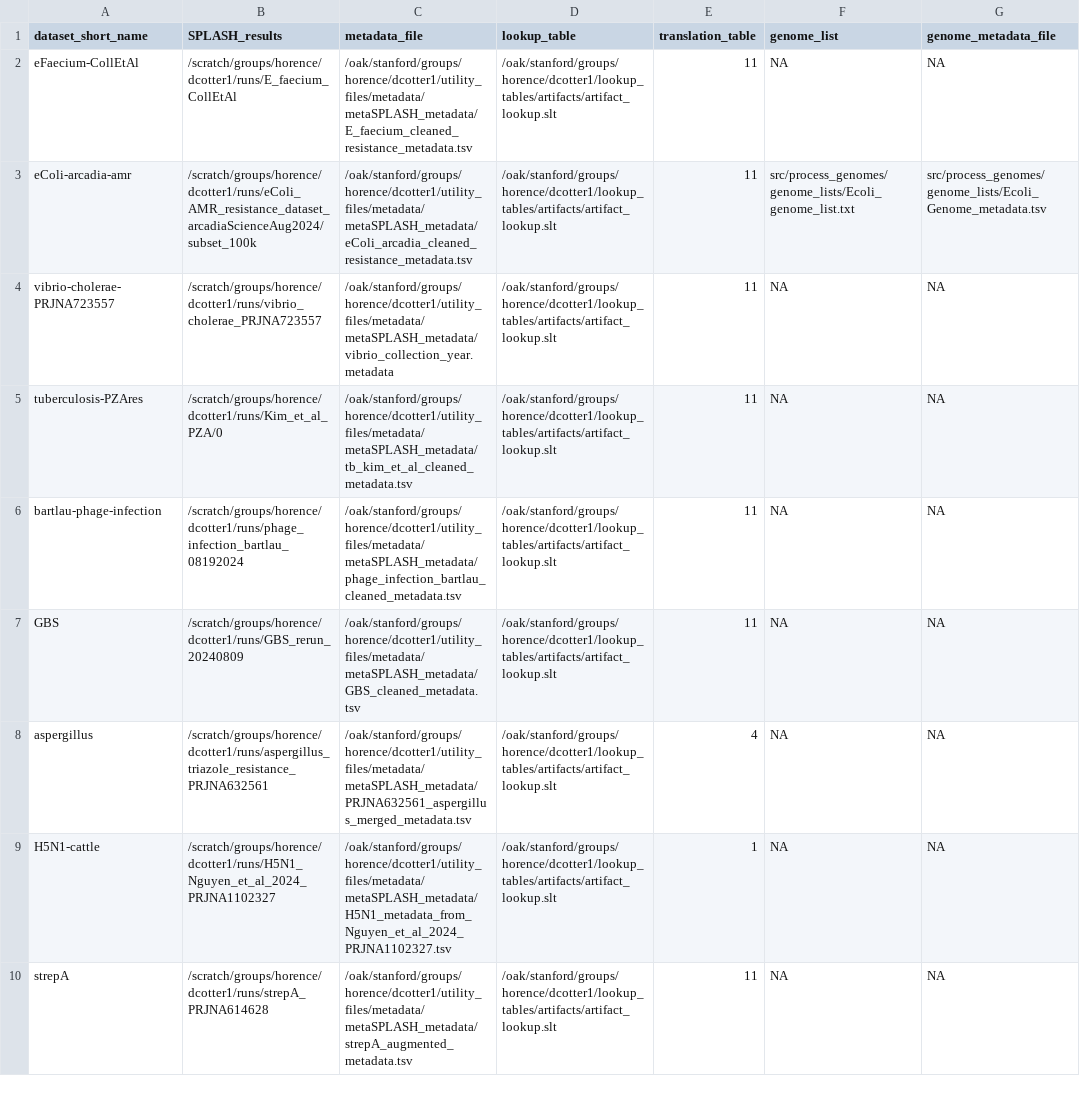
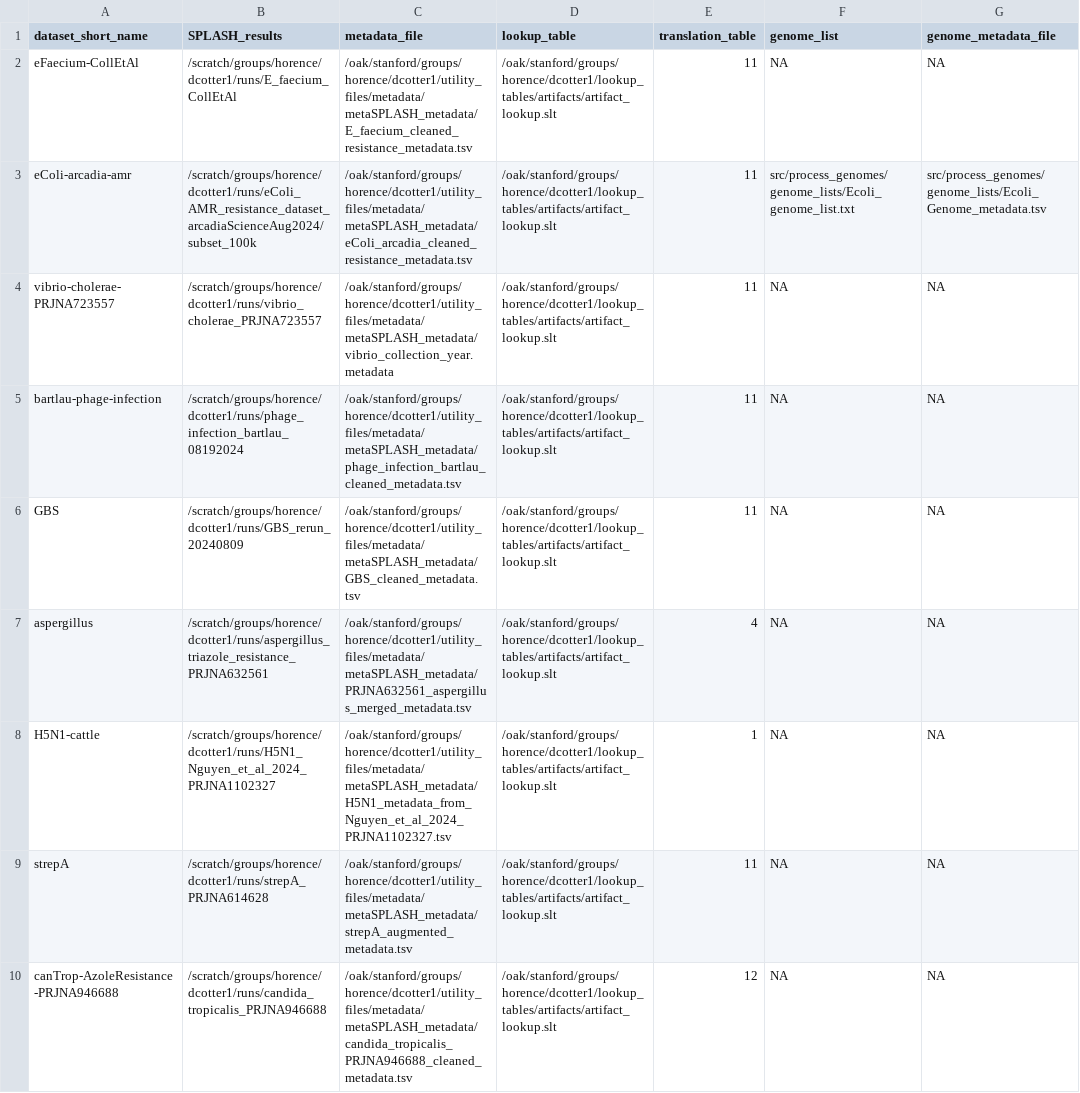
Before and after one commit to chstellar/flash26, a CSV file: dataset_table.csv, drawn as a sheet; removed rows and columns are numbered as before the commit, all else as after; the diff names each change by its address in the sheet, - before the commit and + after, or states it on an @@ line.

Commit message:
update datasets

```diff
--- a/dataset_table.csv
+++ b/dataset_table.csv
-row 5: tuberculosis-PZAres | /scratch/groups/horence/dcotter1/runs/Kim_et_al_PZA/0 | /oak/stanford/groups/horence/dcotter1/utility_files/metadata/metaSPLASH_metadata/tb_kim_et_al_cleaned_metadata.tsv | /oak/stanford/groups/horence/dcotter1/lookup_tables/artifacts/artifact_lookup.slt | 11 | NA | NA
+row 10: canTrop-AzoleResistance-PRJNA946688 | /scratch/groups/horence/dcotter1/runs/candida_tropicalis_PRJNA946688 | /oak/stanford/groups/horence/dcotter1/utility_files/metadata/metaSPLASH_metadata/candida_tropicalis_PRJNA946688_cleaned_metadata.tsv | /oak/stanford/groups/horence/dcotter1/lookup_tables/artifacts/artifact_lookup.slt | 12 | NA | NA
```
Also changed, not shown: unused_datasets.csv.
